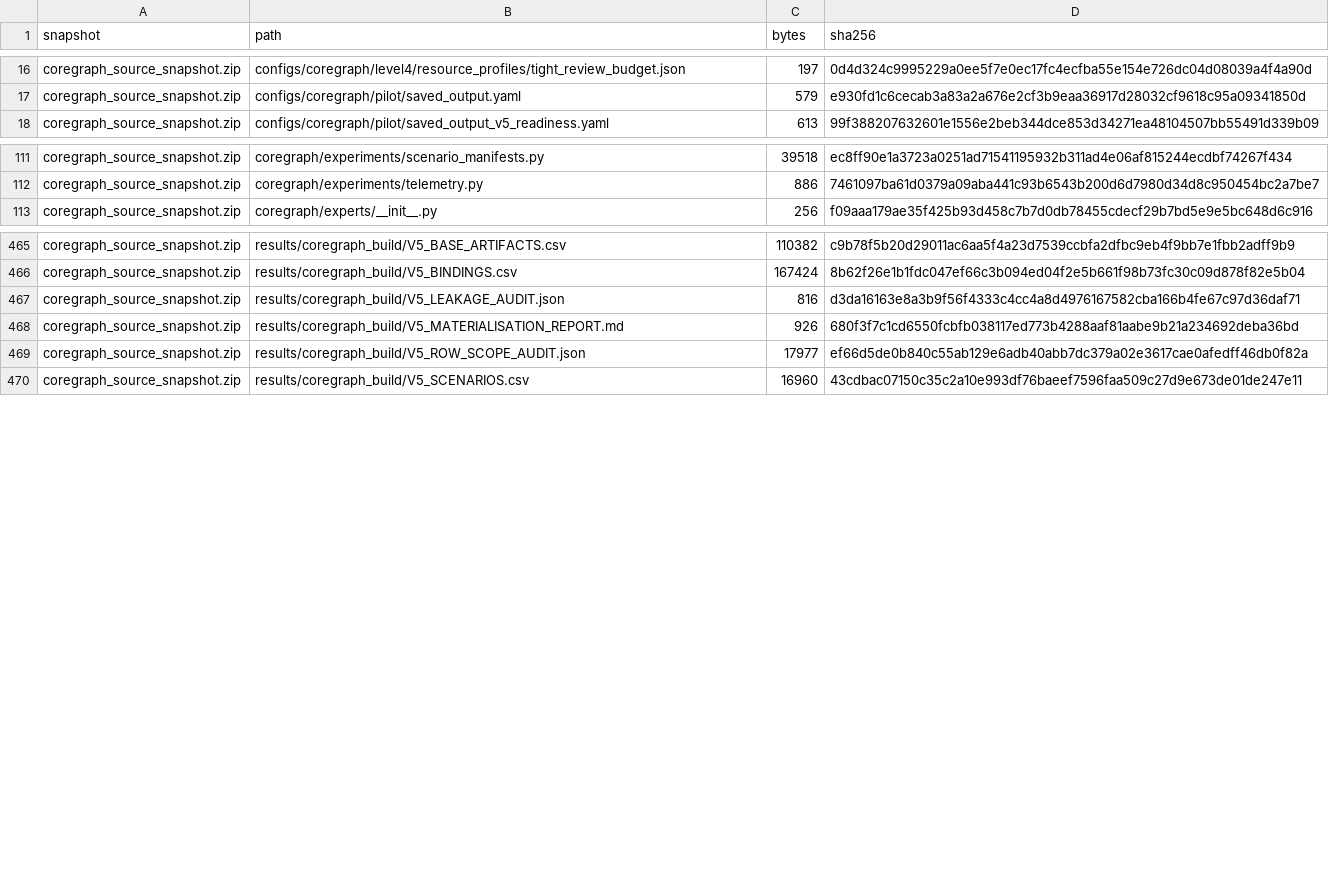
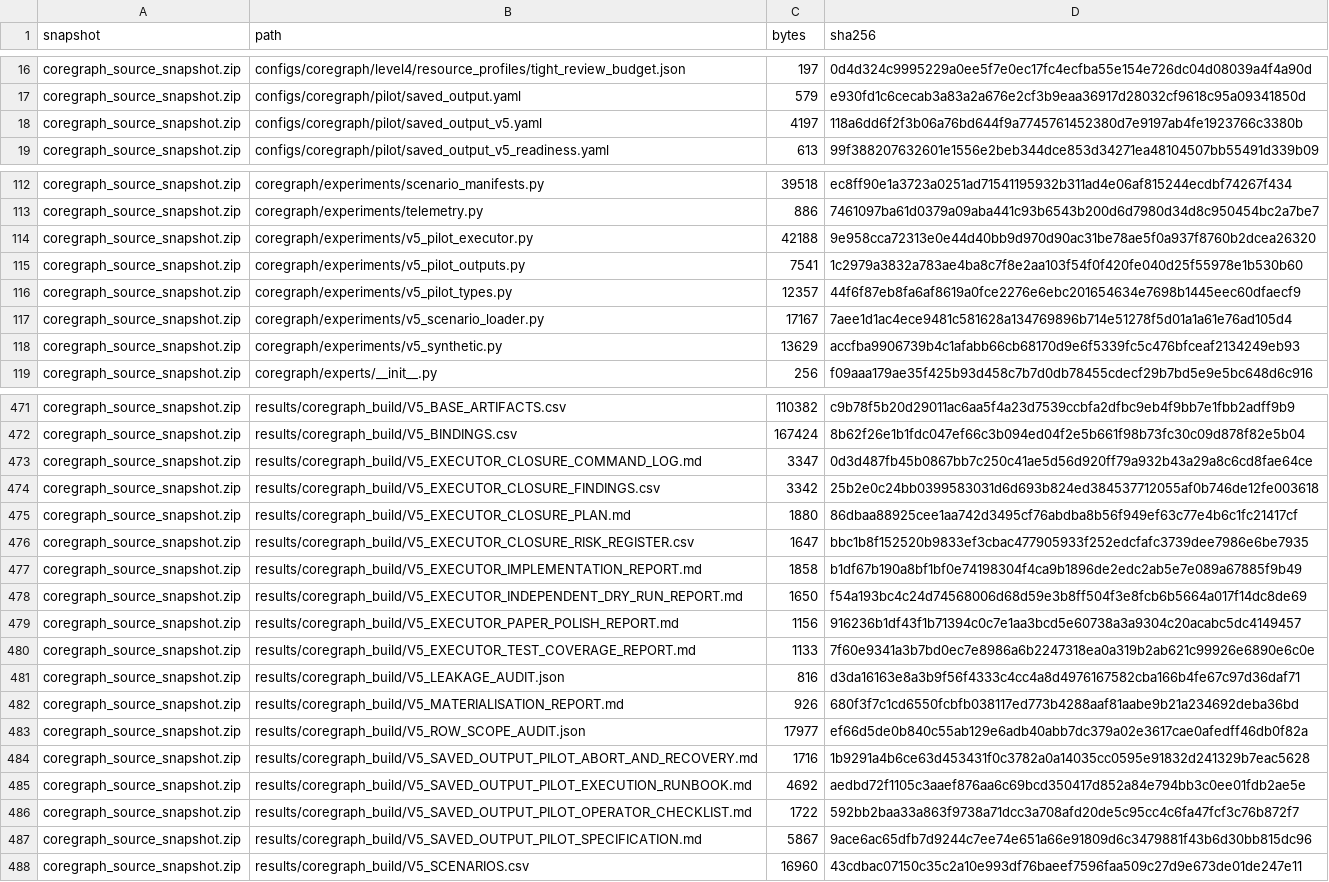
Before and after one commit to Saket-Maganti/gnn-fraud, a CSV file: release/level4_source_snapshot/SNAPSHOT_MANIFEST.csv, drawn as a sheet; only a part is shown, gaps mark what is left out; the diff covers the shown part only.

Commit message:
docs(paper): align V5 protocol and release artifacts

```diff
--- a/release/level4_source_snapshot/SNAPSHOT_MANIFEST.csv
+++ b/release/level4_source_snapshot/SNAPSHOT_MANIFEST.csv
@@ -17,2 +17,3 @@ coregraph_source_snapshot.zip,configs/coregraph/level4/resource_profiles/tight_r
 coregraph_source_snapshot.zip,configs/coregraph/pilot/saved_output.yaml,579,e930fd1c6cecab3a83a2a676e2cf3b9eaa36917d28032cf9618c95a09341850d
+coregraph_source_snapshot.zip,configs/coregraph/pilot/saved_output_v5.yaml,4197,118a6dd6f2f3b06a76bd644f9a7745761452380d7e9197ab4fe1923766c3380b
 coregraph_source_snapshot.zip,configs/coregraph/pilot/saved_output_v5_readiness.yaml,613,99f388207632601e1556e2beb344dce853d34271ea48104507bb55491d339b09
@@ -112,2 +113,7 @@ coregraph_source_snapshot.zip,coregraph/experiments/scenario_manifests.py,39518,
 coregraph_source_snapshot.zip,coregraph/experiments/telemetry.py,886,7461097ba61d0379a09aba441c93b6543b200d6d7980d34d8c950454bc2a7be7
+coregraph_source_snapshot.zip,coregraph/experiments/v5_pilot_executor.py,42188,9e958cca72313e0e44d40bb9d970d90ac31be78ae5f0a937f8760b2dcea26320
+coregraph_source_snapshot.zip,coregraph/experiments/v5_pilot_outputs.py,7541,1c2979a3832a783ae4ba8c7f8e2aa103f54f0f420fe040d25f55978e1b530b60
+coregraph_source_snapshot.zip,coregraph/experiments/v5_pilot_types.py,12357,44f6f87eb8fa6af8619a0fce2276e6ebc201654634e7698b1445eec60dfaecf9
+coregraph_source_snapshot.zip,coregraph/experiments/v5_scenario_loader.py,17167,7aee1d1ac4ece9481c581628a134769896b714e51278f5d01a1a61e76ad105d4
+coregraph_source_snapshot.zip,coregraph/experiments/v5_synthetic.py,13629,accfba9906739b4c1afabb66cb68170d9e6f5339fc5c476bfceaf2134249eb93
 coregraph_source_snapshot.zip,coregraph/experts/__init__.py,256,f09aaa179ae35f425b93d458c7b7d0db78455cdecf29b7bd5e9e5bc648d6c916
@@ -466,2 +472,10 @@ coregraph_source_snapshot.zip,results/coregraph_build/V5_BASE_ARTIFACTS.csv,1103
 coregraph_source_snapshot.zip,results/coregraph_build/V5_BINDINGS.csv,167424,8b62f26e1b1fdc047ef66c3b094ed04f2e5b661f98b73fc30c09d878f82e5b04
+coregraph_source_snapshot.zip,results/coregraph_build/V5_EXECUTOR_CLOSURE_COMMAND_LOG.md,3347,0d3d487fb45b0867bb7c250c41ae5d56d920ff79a932b43a29a8c6cd8fae64ce
+coregraph_source_snapshot.zip,results/coregraph_build/V5_EXECUTOR_CLOSURE_FINDINGS.csv,3342,25b2e0c24bb0399583031d6d693b824ed384537712055af0b746de12fe003618
+coregraph_source_snapshot.zip,results/coregraph_build/V5_EXECUTOR_CLOSURE_PLAN.md,1880,86dbaa88925cee1aa742d3495cf76abdba8b56f949ef63c77e4b6c1fc21417cf
+coregraph_source_snapshot.zip,results/coregraph_build/V5_EXECUTOR_CLOSURE_RISK_REGISTER.csv,1647,bbc1b8f152520b9833ef3cbac477905933f252edcfafc3739dee7986e6be7935
+coregraph_source_snapshot.zip,results/coregraph_build/V5_EXECUTOR_IMPLEMENTATION_REPORT.md,1858,b1df67b190a8bf1bf0e74198304f4ca9b1896de2edc2ab5e7e089a67885f9b49
+coregraph_source_snapshot.zip,results/coregraph_build/V5_EXECUTOR_INDEPENDENT_DRY_RUN_REPORT.md,1650,f54a193bc4c24d74568006d68d59e3b8ff504f3e8fcb6b5664a017f14dc8de69
+coregraph_source_snapshot.zip,results/coregraph_build/V5_EXECUTOR_PAPER_POLISH_REPORT.md,1156,916236b1df43f1b71394c0c7e1aa3bcd5e60738a3a9304c20acabc5dc4149457
+coregraph_source_snapshot.zip,results/coregraph_build/V5_EXECUTOR_TEST_COVERAGE_REPORT.md,1133,7f60e9341a3b7bd0ec7e8986a6b2247318ea0a319b2ab621c99926e6890e6c0e
 coregraph_source_snapshot.zip,results/coregraph_build/V5_LEAKAGE_AUDIT.json,816,d3da16163e8a3b9f56f4333c4cc4a8d4976167582cba166b4fe67c97d36daf71
@@ -469,2 +483,6 @@ coregraph_source_snapshot.zip,results/coregraph_build/V5_MATERIALISATION_REPORT.
 coregraph_source_snapshot.zip,results/coregraph_build/V5_ROW_SCOPE_AUDIT.json,17977,ef66d5de0b840c55ab129e6adb40abb7dc379a02e3617cae0afedff46db0f82a
+coregraph_source_snapshot.zip,results/coregraph_build/V5_SAVED_OUTPUT_PILOT_ABORT_AND_RECOVERY.md,1716,1b9291a4b6ce63d453431f0c3782a0a14035cc0595e91832d241329b7eac5628
+coregraph_source_snapshot.zip,results/coregraph_build/V5_SAVED_OUTPUT_PILOT_EXECUTION_RUNBOOK.md,4692,aedbd72f1105c3aaef876aa6c69bcd350417d852a84e794bb3c0ee01fdb2ae5e
+coregraph_source_snapshot.zip,results/coregraph_build/V5_SAVED_OUTPUT_PILOT_OPERATOR_CHECKLIST.md,1722,592bb2baa33a863f9738a71dcc3a708afd20de5c95cc4c6fa47fcf3c76b872f7
+coregraph_source_snapshot.zip,results/coregraph_build/V5_SAVED_OUTPUT_PILOT_SPECIFICATION.md,5867,9ace6ac65dfb7d9244c7ee74e651a66e91809d6c3479881f43b6d30bb815dc96
 coregraph_source_snapshot.zip,results/coregraph_build/V5_SCENARIOS.csv,16960,43cdbac07150c35c2a10e993df76baeef7596faa509c27d9e673de01de247e11
```
Also changed, not shown: 2 added rows and 62 edited cells elsewhere in this file, 29 other files.
